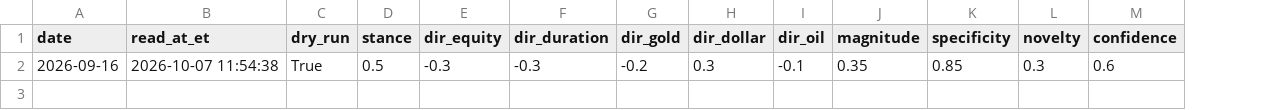
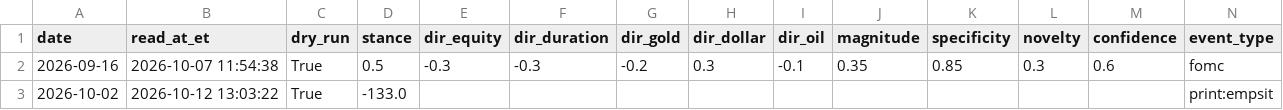
Before and after one commit to Wei-TingHsu/regime-aware-signal, a CSV file: processed/event_time_ledger.csv, drawn as a sheet; the diff names each change by its address in the sheet, - before the commit and + after, or states it on an @@ line.

Commit message:
08:30 event-time reader (TRACK 3.19): calendar, number, surprise, reaction, text where fetchable; ES=F for the 08:30 S&P window; launchd prints job; dry run on 2 Oct payrolls

```diff
--- a/processed/event_time_ledger.csv
+++ b/processed/event_time_ledger.csv
+column N (event_type), row 2: fomc
+row 3: 2026-10-02 | 2026-10-12 13:03:22 | True | -133.0 |  |  |  |  |  |  |  |  |  | print:empsit
```
Also changed, not shown: 7 other files.
